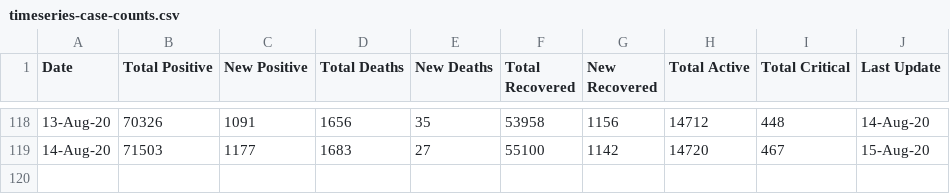
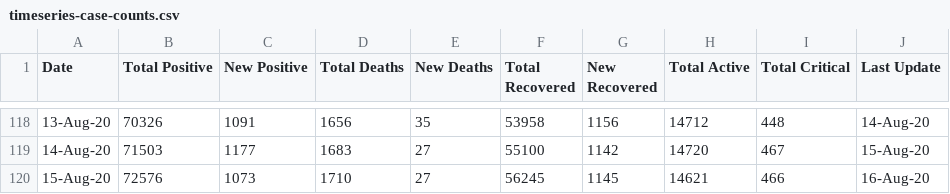
Before and after one commit to omkarmarkad/COVID19-Pune, a CSV file: timeseries-case-counts.csv, drawn as a sheet; only a part is shown, gaps mark what is left out; the diff names each change by its address in the sheet, - before the commit and + after, or states it on an @@ line.

Commit message:
Add files via upload

```diff
--- a/timeseries-case-counts.csv
+++ b/timeseries-case-counts.csv
+row 120: 15-Aug-20 | 72576 | 1073 | 1710 | 27 | 56245 | 1145 | 14621 | 466 | 16-Aug-20
```
